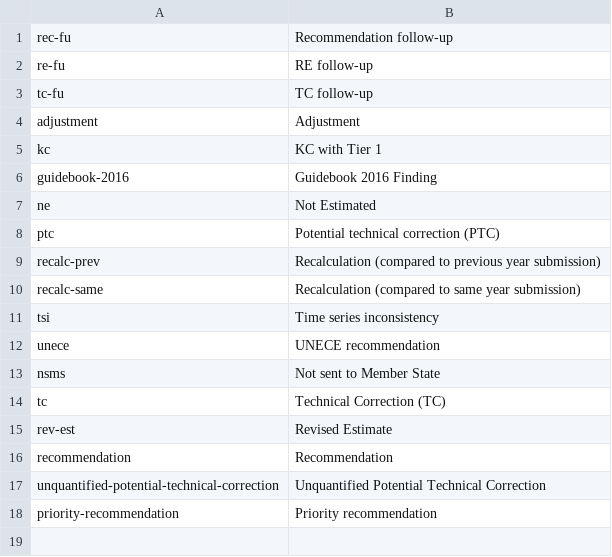
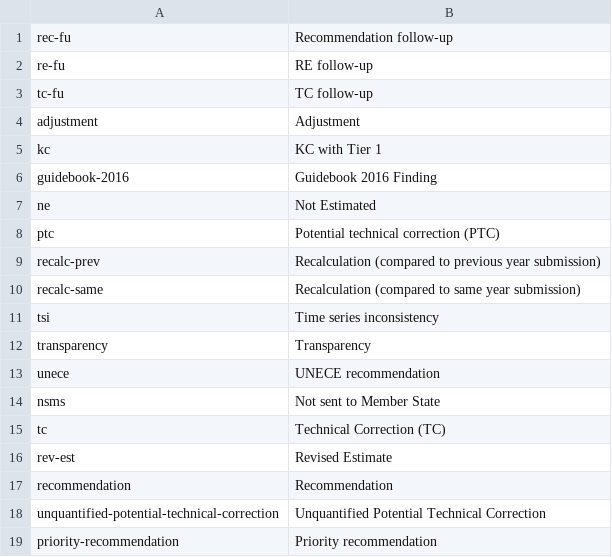
Before and after one commit to eea/emrt.necd.content, a CSV file: emrt/necd/content/profiles/default/necdvocabularies/highlight.csv, drawn as a sheet; the diff names each change by its address in the sheet, - before the commit and + after, or states it on an @@ line.

Commit message:
[refs #162073] Update highlight vocabulary.

```diff
--- a/emrt/necd/content/profiles/default/necdvocabularies/highlight.csv
+++ b/emrt/necd/content/profiles/default/necdvocabularies/highlight.csv
+row 12: transparency | Transparency
```
Also changed, not shown: 2 other files.
